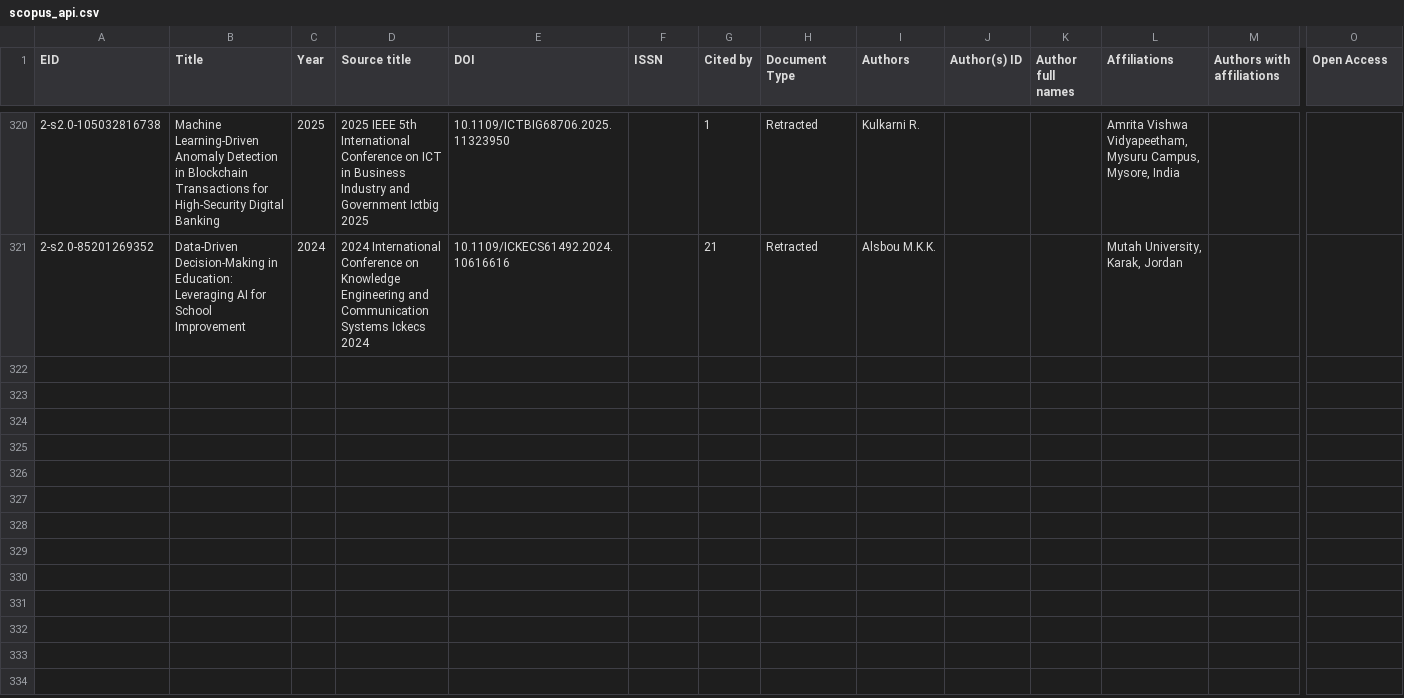
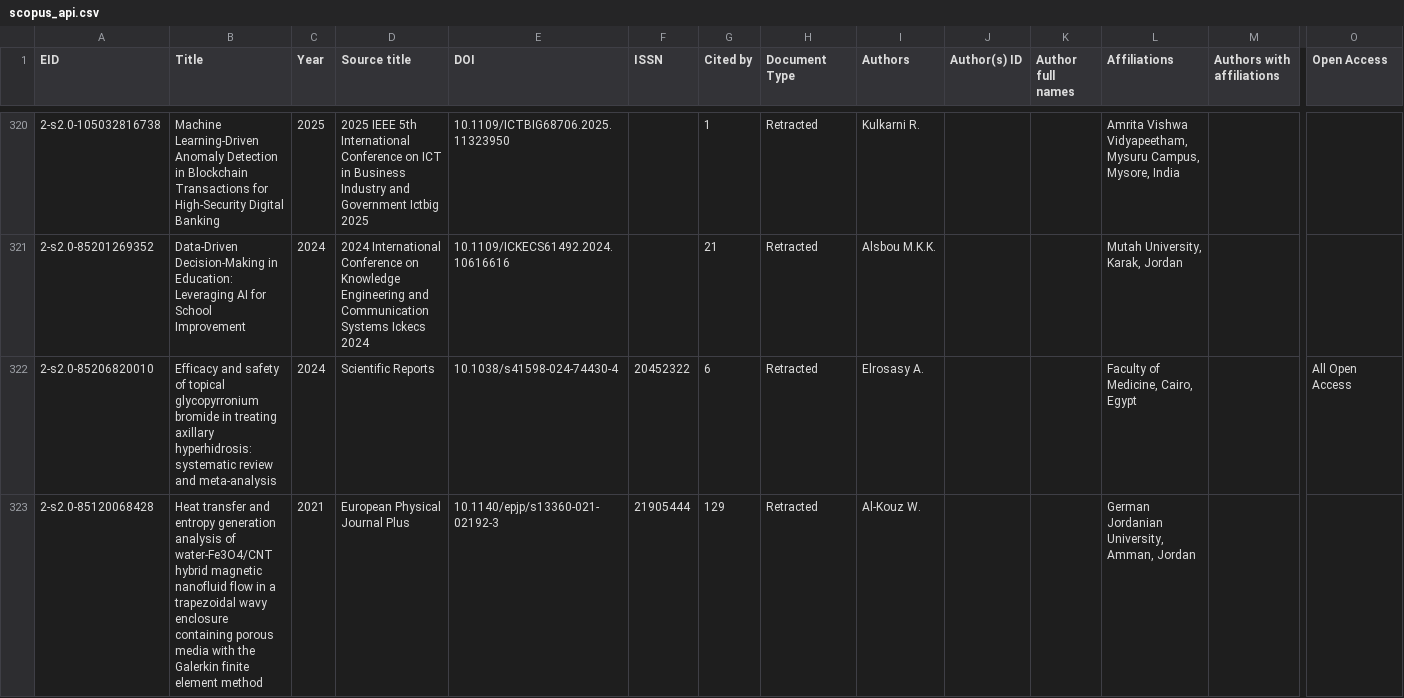
Before and after one commit to marafah/uopstaff, a CSV file: data/research/retractions/scopus_api.csv, drawn as a sheet; only a part is shown, gaps mark what is left out; rows hold the shown columns only; the diff names each change by its address in the sheet, - before the commit and + after, or states it on an @@ line.

```diff
--- a/data/research/retractions/scopus_api.csv
+++ b/data/research/retractions/scopus_api.csv
+row 322: 2-s2.0-85206820010 | Efficacy and safety of topical glycopyrronium bromide in treating axillary hyperhidrosis: systematic review and meta-analysis | 2024 | Scientific Reports | 10.1038/s41598-024-74430-4 | 20452322 | 6 | Retracted | Elrosasy A. |  |  | Faculty of Medicine, Cairo, Egypt |  | All Open Access
+row 323: 2-s2.0-85120068428 | Heat transfer and entropy generation analysis of water-Fe3O4/CNT hybrid magnetic nanofluid flow in a trapezoidal wavy enclosure containing porous media with the Galerkin finite element method | 2021 | European Physical Journal Plus | 10.1140/epjp/s13360-021-02192-3 | 21905444 | 129 | Retracted | Al-Kouz W. |  |  | German Jordanian University, Amman, Jordan
```
Also changed, not shown: 2 other files.
